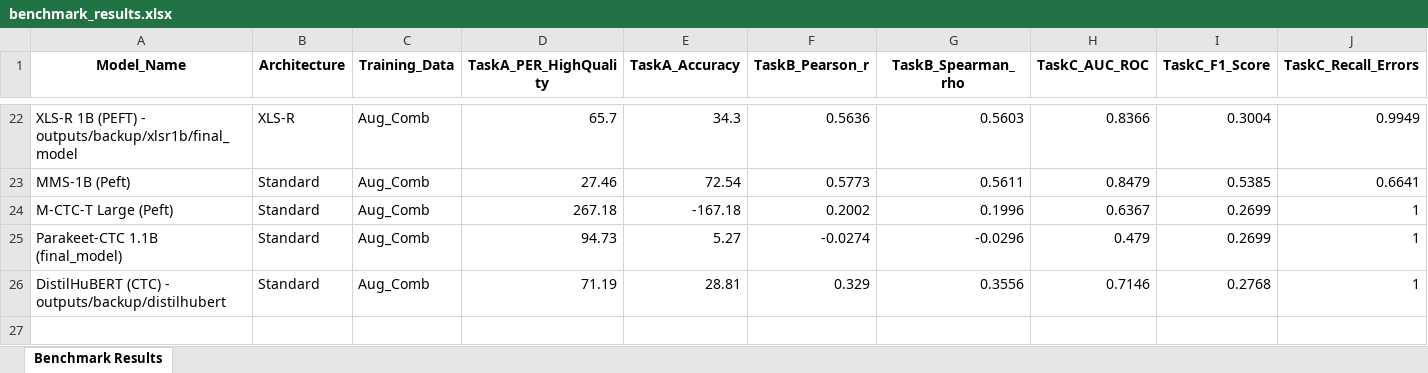
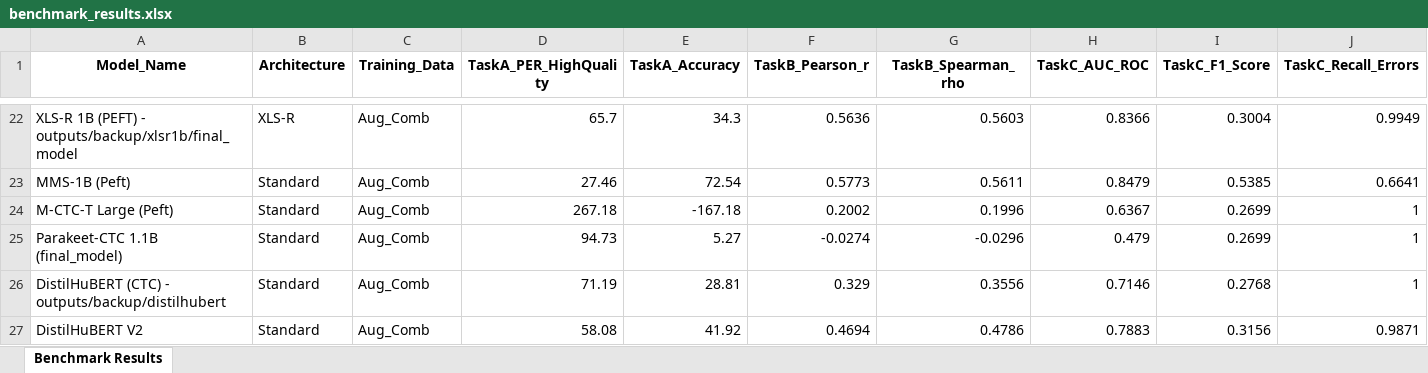
Before and after one commit to maurocarlu/pronuncIAtion, an Excel workbook: benchmark_results.xlsx, sheet Benchmark Results, drawn as a sheet; only a part is shown, gaps mark what is left out; values as stored, in another font and other column widths than the file's, no borders; rows hold the shown columns only; the diff names each change by its address in the sheet, - before the commit and + after, or states it on an @@ line.

Commit message:
aggiunta distulhubert

```diff
--- a/benchmark_results.xlsx (sheet Benchmark Results)
+++ b/benchmark_results.xlsx (sheet Benchmark Results)
+row 27: DistilHuBERT V2 | Standard | Aug_Comb | 58.08 | 41.92 | 0.4694 | 0.4786 | 0.7883 | 0.3156 | 0.9871
```
